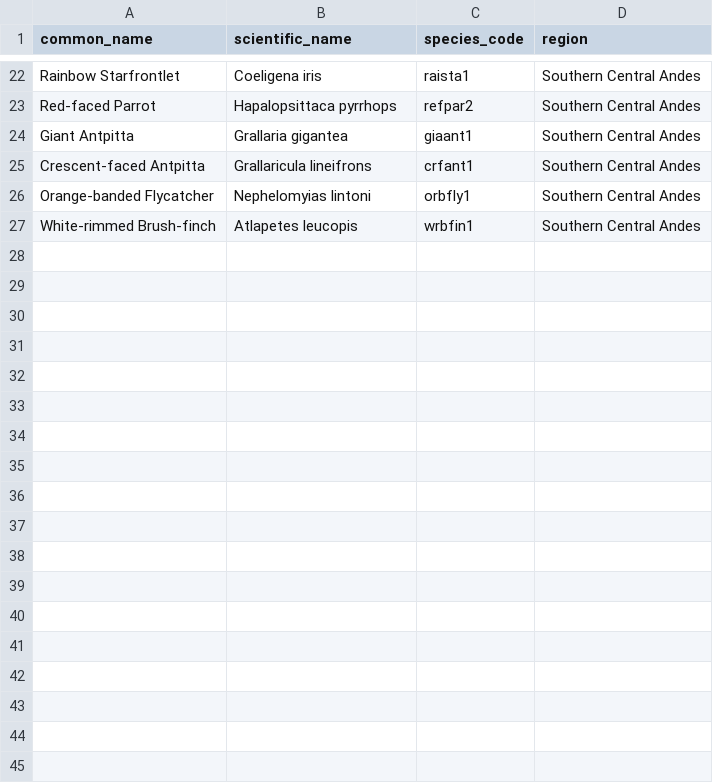
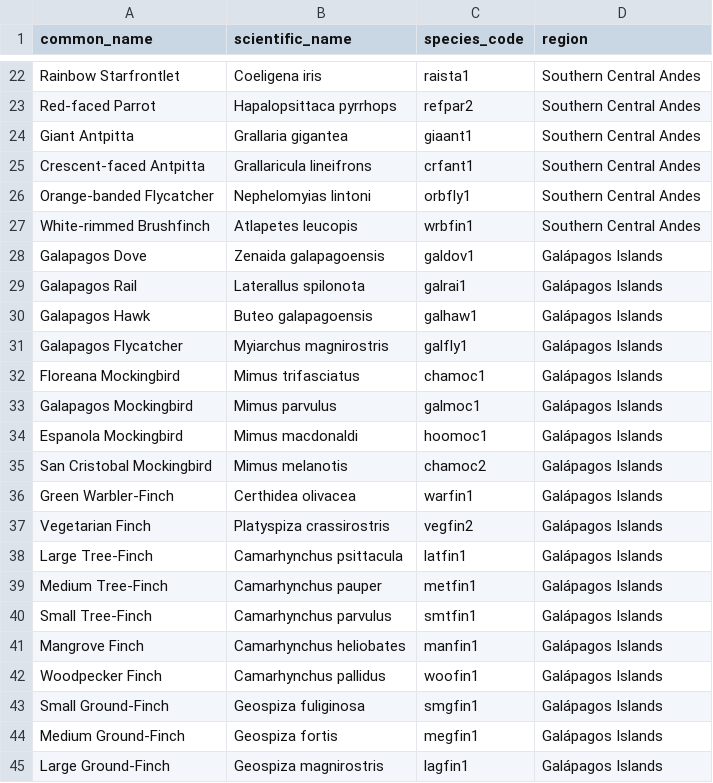
Before and after one commit to g-normand/bio-endemics, a CSV file: data/species_list.csv, drawn as a sheet; only a part is shown, gaps mark what is left out; the diff covers the shown part only.

Commit message:
Galapagos added

```diff
--- a/data/species_list.csv
+++ b/data/species_list.csv
@@ -26,2 +26,20 @@ Crescent-faced Antpitta ,Grallaricula lineifrons,crfant1,Southern Central Andes
 Orange-banded Flycatcher ,Nephelomyias lintoni,orbfly1,Southern Central Andes
-White-rimmed Brush-finch ,Atlapetes leucopis,wrbfin1,Southern Central Andes
+White-rimmed Brushfinch ,Atlapetes leucopis,wrbfin1,Southern Central Andes
+Galapagos Dove ,Zenaida galapagoensis,galdov1,Galápagos Islands
+Galapagos Rail ,Laterallus spilonota,galrai1,Galápagos Islands
+Galapagos Hawk ,Buteo galapagoensis,galhaw1,Galápagos Islands
+Galapagos Flycatcher ,Myiarchus magnirostris,galfly1,Galápagos Islands
+Floreana Mockingbird ,Mimus trifasciatus,chamoc1,Galápagos Islands
+Galapagos Mockingbird ,Mimus parvulus,galmoc1,Galápagos Islands
+Espanola Mockingbird ,Mimus macdonaldi,hoomoc1,Galápagos Islands
+San Cristobal Mockingbird ,Mimus melanotis,chamoc2,Galápagos Islands
+Green Warbler-Finch,Certhidea olivacea,warfin1,Galápagos Islands
+Vegetarian Finch ,Platyspiza crassirostris,vegfin2,Galápagos Islands
+Large Tree-Finch ,Camarhynchus psittacula,latfin1,Galápagos Islands
+Medium Tree-Finch ,Camarhynchus pauper,metfin1,Galápagos Islands
+Small Tree-Finch ,Camarhynchus parvulus,smtfin1,Galápagos Islands
+Mangrove Finch ,Camarhynchus heliobates,manfin1,Galápagos Islands
+Woodpecker Finch ,Camarhynchus pallidus,woofin1,Galápagos Islands
+Small Ground-Finch ,Geospiza fuliginosa,smgfin1,Galápagos Islands
+Medium Ground-Finch ,Geospiza fortis,megfin1,Galápagos Islands
+Large Ground-Finch ,Geospiza magnirostris,lagfin1,Galápagos Islands
```
Also changed, not shown: 10 added rows elsewhere in this file, 7 other files.
